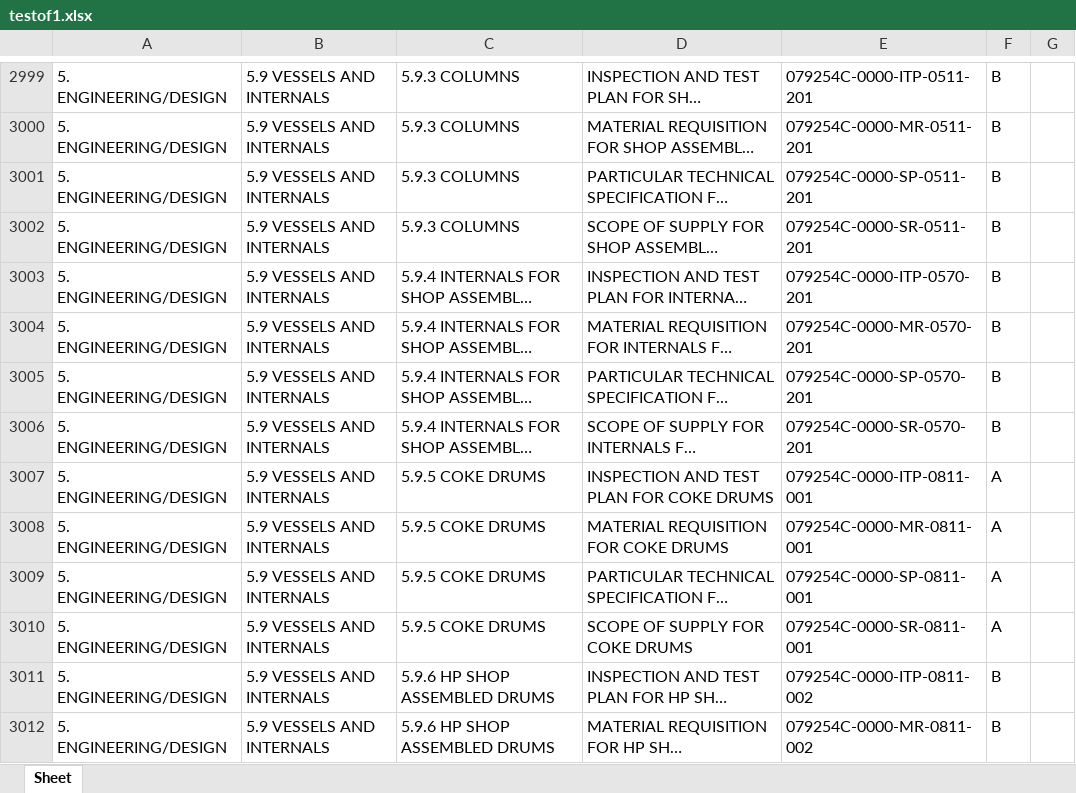
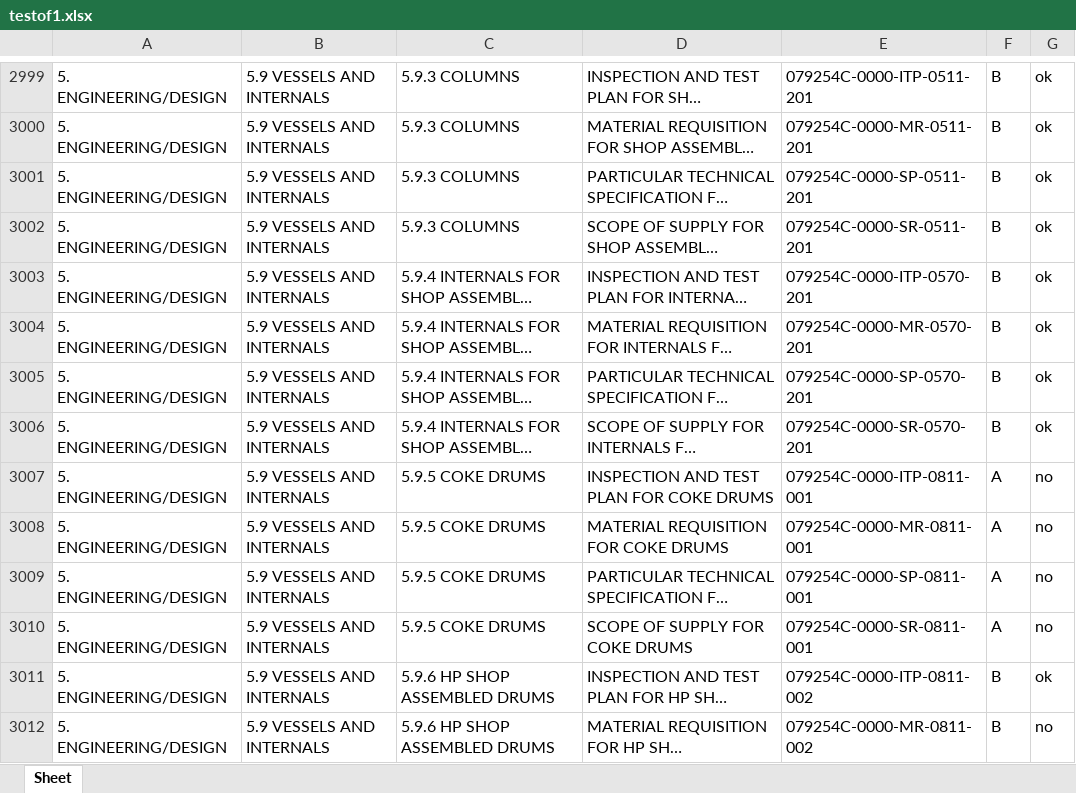
Before and after one commit to mcnigno/kindex, an Excel workbook: testof1.xlsx, sheet Sheet, drawn as a sheet; only a part is shown, gaps mark what is left out; long unchanged cells end in …; values as stored, in another font and other column widths than the file's, no borders; the diff covers the shown part only; the diff names each change by its address in the sheet, - before the commit and + after, or states it on an @@ line.

```diff
--- a/testof1.xlsx (sheet Sheet)
+++ b/testof1.xlsx (sheet Sheet)
-G2999:G3006: (empty)
+G2999:G3006: ok
-G3007:G3010: (empty)
+G3007:G3010: no
-G3011: (empty)
+G3011: ok
-G3012: (empty)
+G3012: no
```
Also changed, not shown: 7 added rows, 7 removed rows and 423 edited cells elsewhere in this sheet, 12 other files.
